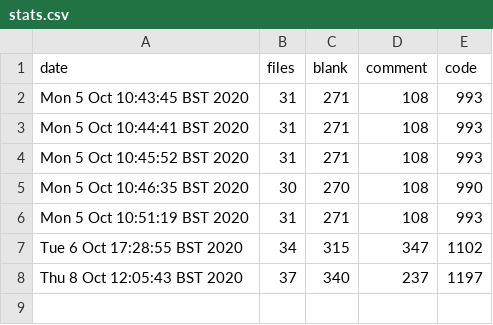
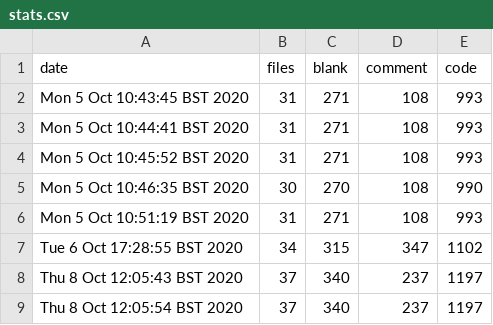
Before and after one commit to iwishiwasaneagle/OPP_4_SAR, a CSV file: helper/stats.csv, drawn as a sheet.

Commit message:
Auto: updated stats.csv

```diff
--- a/helper/stats.csv
+++ b/helper/stats.csv
@@ -8 +8,2 @@ Tue  6 Oct 17:28:55 BST 2020,34,315,347,1102
 Thu  8 Oct 12:05:43 BST 2020,37,340,237,1197
+Thu  8 Oct 12:05:54 BST 2020,37,340,237,1197
```
